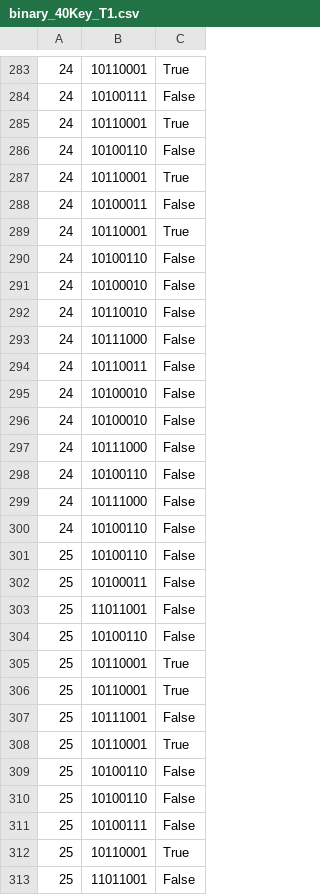
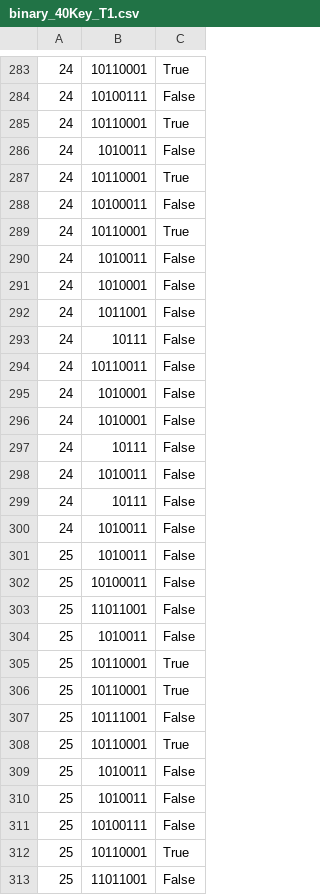
Before and after one commit to JohnTWa/Masters_Project, a CSV file: files/spreadsheets/binary_files/binary_40Key_T1.csv, drawn as a sheet; only a part is shown, gaps mark what is left out; the diff covers the shown part only.

```diff
--- a/files/spreadsheets/binary_files/binary_40Key_T1.csv
+++ b/files/spreadsheets/binary_files/binary_40Key_T1.csv
@@ -285,3 +285,3 @@
 24,10110001,True
-24,10100110,False
+24,1010011,False
 24,10110001,True
@@ -289,17 +289,17 @@
 24,10110001,True
-24,10100110,False
-24,10100010,False
-24,10110010,False
-24,10111000,False
+24,1010011,False
+24,1010001,False
+24,1011001,False
+24,10111,False
 24,10110011,False
-24,10100010,False
-24,10100010,False
-24,10111000,False
-24,10100110,False
-24,10111000,False
-24,10100110,False
-25,10100110,False
+24,1010001,False
+24,1010001,False
+24,10111,False
+24,1010011,False
+24,10111,False
+24,1010011,False
+25,1010011,False
 25,10100011,False
 25,11011001,False
-25,10100110,False
+25,1010011,False
 25,10110001,True
@@ -308,4 +308,4 @@
 25,10110001,True
-25,10100110,False
-25,10100110,False
+25,1010011,False
+25,1010011,False
 25,10100111,False
```
Also changed, not shown: 83 edited cells elsewhere in this file, files/spreadsheets/binary_files/binary_120Key_T1.csv, files/spreadsheets/binary_files/binary_1Key_T1.csv, 40 other files.
